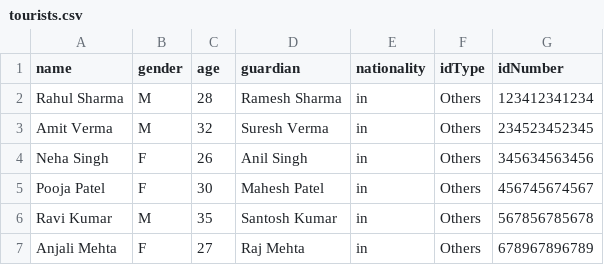
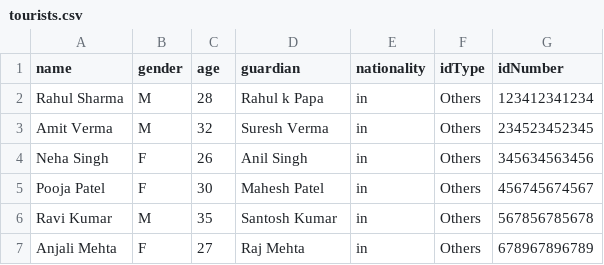
Before and after one commit to Akshay12-hacker/forest-automation, a CSV file: src/data/tourists.csv, drawn as a sheet.

```diff
--- a/src/data/tourists.csv
+++ b/src/data/tourists.csv
@@ -1,3 +1,3 @@
 name,gender,age,guardian,nationality,idType,idNumber
-Rahul Sharma,M,28,Ramesh Sharma,in,Others,123412341234
+Rahul Sharma,M,28,Rahul k Papa,in,Others,123412341234
 Amit Verma,M,32,Suresh Verma,in,Others,234523452345
```
Also changed, not shown: 5 other files.
